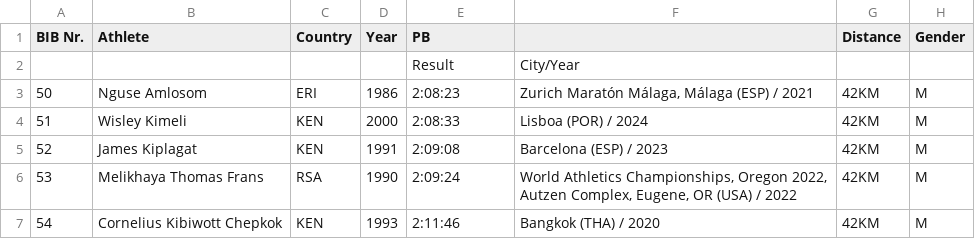
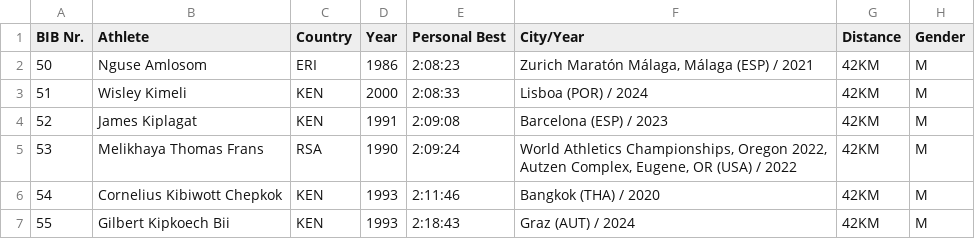
Before and after one commit to davis-rukitis-nc/elite-2025, a CSV file: elite.csv, drawn as a sheet; only a part is shown; the shorter side is filled out with more unchanged rows.

Commit message:
Update elite.csv

```diff
--- a/elite.csv
+++ b/elite.csv
@@ -1,3 +1,2 @@
-BIB Nr.;Athlete;Country;Year;PB;;Distance;Gender
-;;;;Result;City/Year;;
+BIB Nr.;Athlete;Country;Year;Personal Best;City/Year;Distance;Gender
 50;Nguse Amlosom;ERI;1986;2:08:23;Zurich Maratón Málaga, Málaga (ESP) / 2021;42KM;M
```
